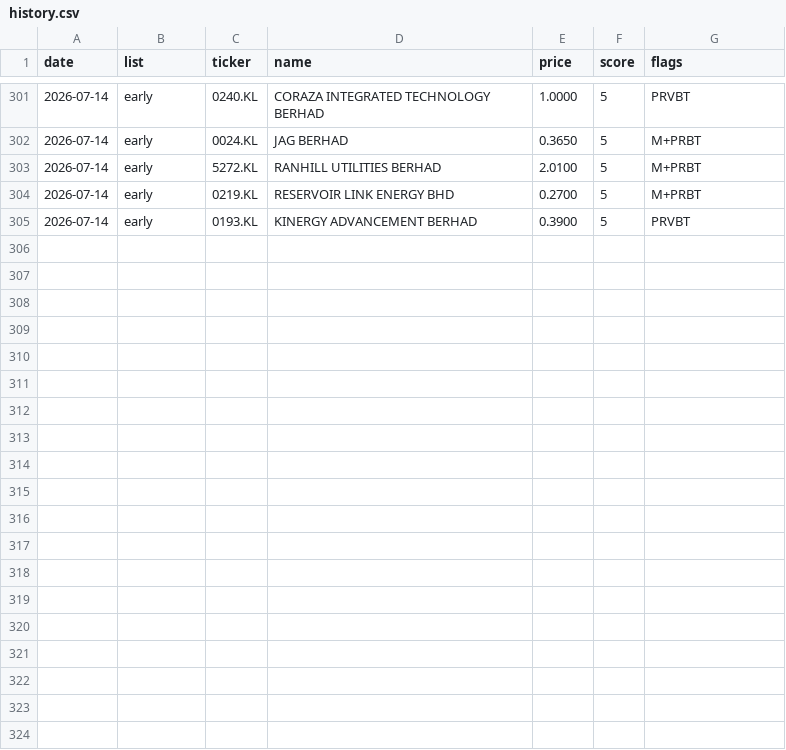
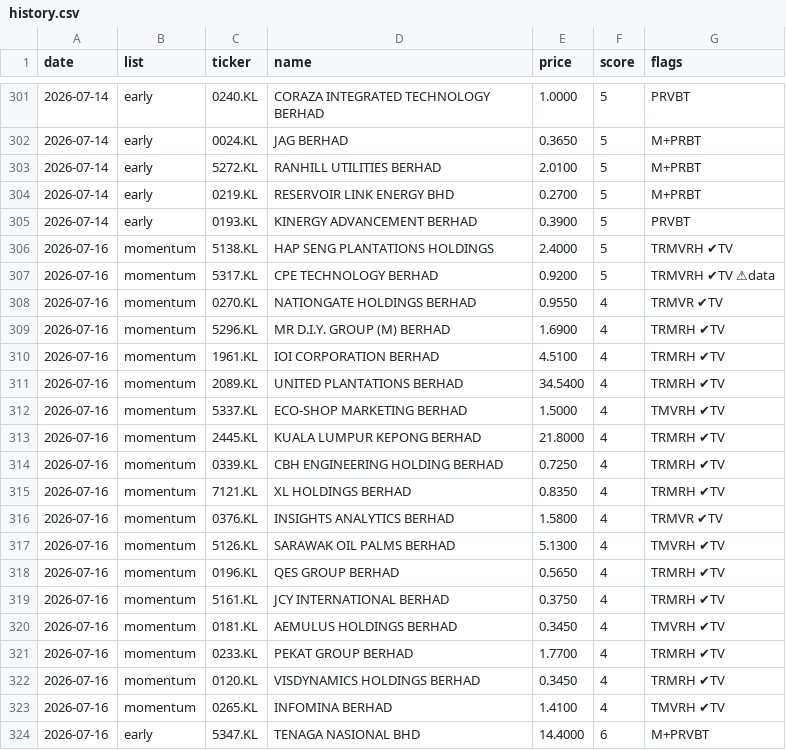
Before and after one commit to yankhaing-cmyk/BursaAgenticAI, a CSV file: history.csv, drawn as a sheet; only a part is shown, gaps mark what is left out; the diff covers the shown part only; the diff names each change by its address in the sheet, - before the commit and + after, or states it on an @@ line.

```diff
--- a/history.csv
+++ b/history.csv
+row 306: 2026-07-16 | momentum | 5138.KL | HAP SENG PLANTATIONS HOLDINGS | 2.4000 | 5 | TRMVRH ✔TV
+row 307: 2026-07-16 | momentum | 5317.KL | CPE TECHNOLOGY BERHAD | 0.9200 | 5 | TRMVRH ✔TV ⚠data
+row 308: 2026-07-16 | momentum | 0270.KL | NATIONGATE HOLDINGS BERHAD | 0.9550 | 4 | TRMVR ✔TV
+row 309: 2026-07-16 | momentum | 5296.KL | MR D.I.Y. GROUP (M) BERHAD | 1.6900 | 4 | TRMRH ✔TV
+row 310: 2026-07-16 | momentum | 1961.KL | IOI CORPORATION BERHAD | 4.5100 | 4 | TRMRH ✔TV
+row 311: 2026-07-16 | momentum | 2089.KL | UNITED PLANTATIONS BERHAD | 34.5400 | 4 | TRMRH ✔TV
+row 312: 2026-07-16 | momentum | 5337.KL | ECO-SHOP MARKETING BERHAD | 1.5000 | 4 | TMVRH ✔TV
+row 313: 2026-07-16 | momentum | 2445.KL | KUALA LUMPUR KEPONG BERHAD | 21.8000 | 4 | TRMRH ✔TV
+row 314: 2026-07-16 | momentum | 0339.KL | CBH ENGINEERING HOLDING BERHAD | 0.7250 | 4 | TRMRH ✔TV
+row 315: 2026-07-16 | momentum | 7121.KL | XL HOLDINGS BERHAD | 0.8350 | 4 | TRMRH ✔TV
+row 316: 2026-07-16 | momentum | 0376.KL | INSIGHTS ANALYTICS BERHAD | 1.5800 | 4 | TRMVR ✔TV
+row 317: 2026-07-16 | momentum | 5126.KL | SARAWAK OIL PALMS BERHAD | 5.1300 | 4 | TMVRH ✔TV
+row 318: 2026-07-16 | momentum | 0196.KL | QES GROUP BERHAD | 0.5650 | 4 | TRMRH ✔TV
+row 319: 2026-07-16 | momentum | 5161.KL | JCY INTERNATIONAL BERHAD | 0.3750 | 4 | TRMRH ✔TV
+row 320: 2026-07-16 | momentum | 0181.KL | AEMULUS HOLDINGS BERHAD | 0.3450 | 4 | TMVRH ✔TV
+row 321: 2026-07-16 | momentum | 0233.KL | PEKAT GROUP BERHAD | 1.7700 | 4 | TRMRH ✔TV
+row 322: 2026-07-16 | momentum | 0120.KL | VISDYNAMICS HOLDINGS BERHAD | 0.3450 | 4 | TRMRH ✔TV
+row 323: 2026-07-16 | momentum | 0265.KL | INFOMINA BERHAD | 1.4100 | 4 | TMVRH ✔TV
+row 324: 2026-07-16 | early | 5347.KL | TENAGA NASIONAL BHD | 14.4000 | 6 | M+PRVBT
```
Also changed, not shown: 9 added rows elsewhere in this file, regime_log.csv, 2 other files.
